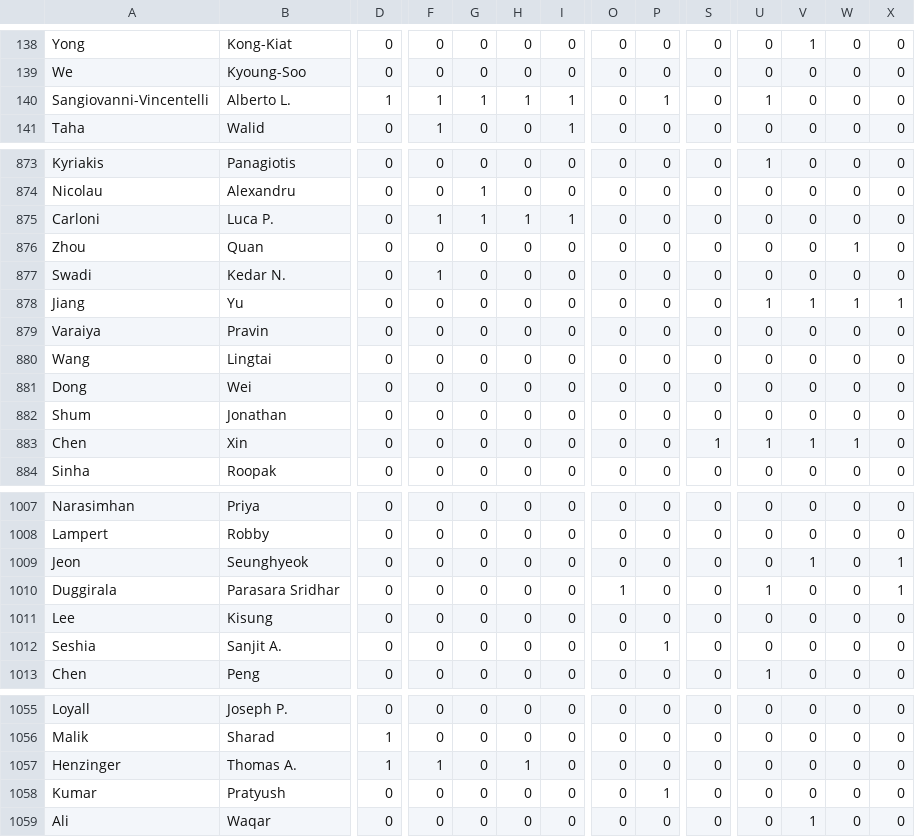
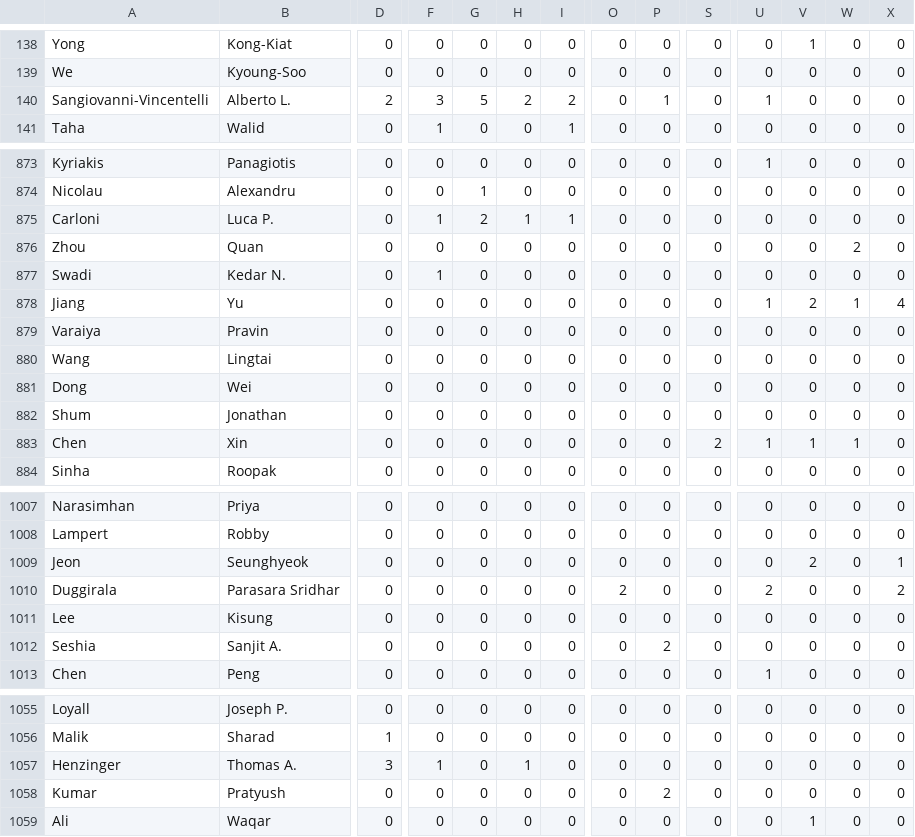
Before and after one commit to ACM-SIGBED/emsoft, a CSV file: summary-author.csv, drawn as a sheet; only a part is shown, gaps mark what is left out; the diff covers the shown part only; the diff names each change by its address in the sheet, - before the commit and + after, or states it on an @@ line.

```diff
--- a/summary-author.csv
+++ b/summary-author.csv
-D140: 1
+D140: 2
-F140: 1
+F140: 3
-G140: 1
+G140: 5
-H140: 1
+H140: 2
-I140: 1
+I140: 2
-G875: 1
+G875: 2
-W876: 1
+W876: 2
-V878: 1
+V878: 2
-X878: 1
+X878: 4
-S883: 1
+S883: 2
-V1009: 1
+V1009: 2
-O1010: 1
+O1010: 2
-U1010: 1
+U1010: 2
-X1010: 1
+X1010: 2
-P1012: 1
+P1012: 2
-D1057: 1
+D1057: 3
-P1058: 1
+P1058: 2
```
Also changed, not shown: 87 edited cells elsewhere in this file, 1 other file.
